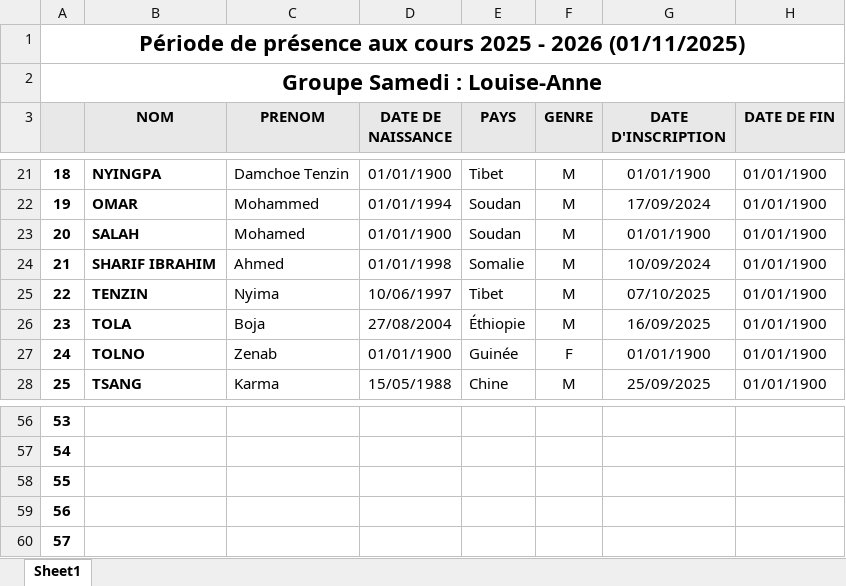
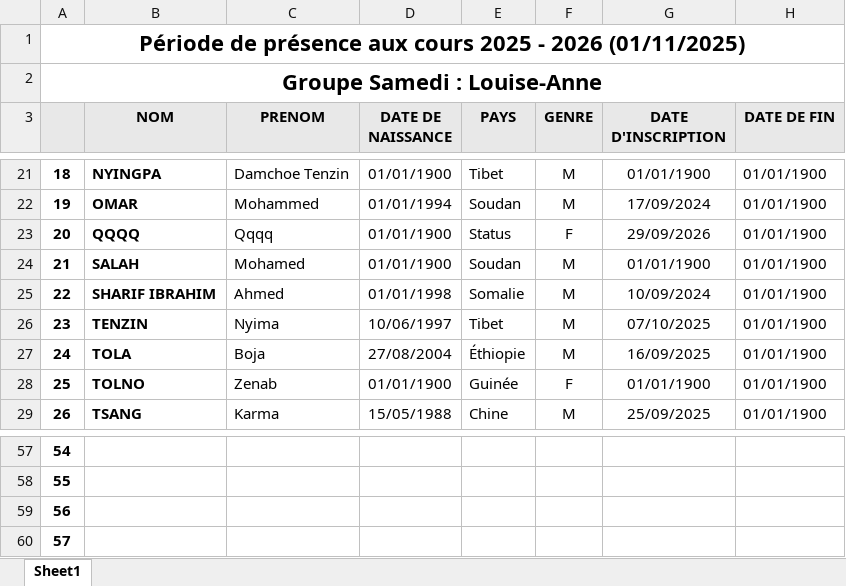
Before and after one commit to yves-22/ASTI, an Excel workbook: Excel/liste_groupe_Samedi.xlsx, sheet Sheet1, drawn as a sheet; only a part is shown, gaps mark what is left out; values as stored, in another font and other column widths than the file's, no borders; removed rows and columns are numbered as before the commit, all else as after; the diff names each change by its address in the sheet, - before the commit and + after, or states it on an @@ line.

Commit message:
Commit automatique via PowerShell

```diff
--- a/Excel/liste_groupe_Samedi.xlsx (sheet Sheet1)
+++ b/Excel/liste_groupe_Samedi.xlsx (sheet Sheet1)
+row 23: 20 | QQQQ | Qqqq | 01/01/1900 | Status | F | 29/09/2026 | 01/01/1900
@@ column A renumbered between rows 24 and 60 @@
-row 60: 57
```
